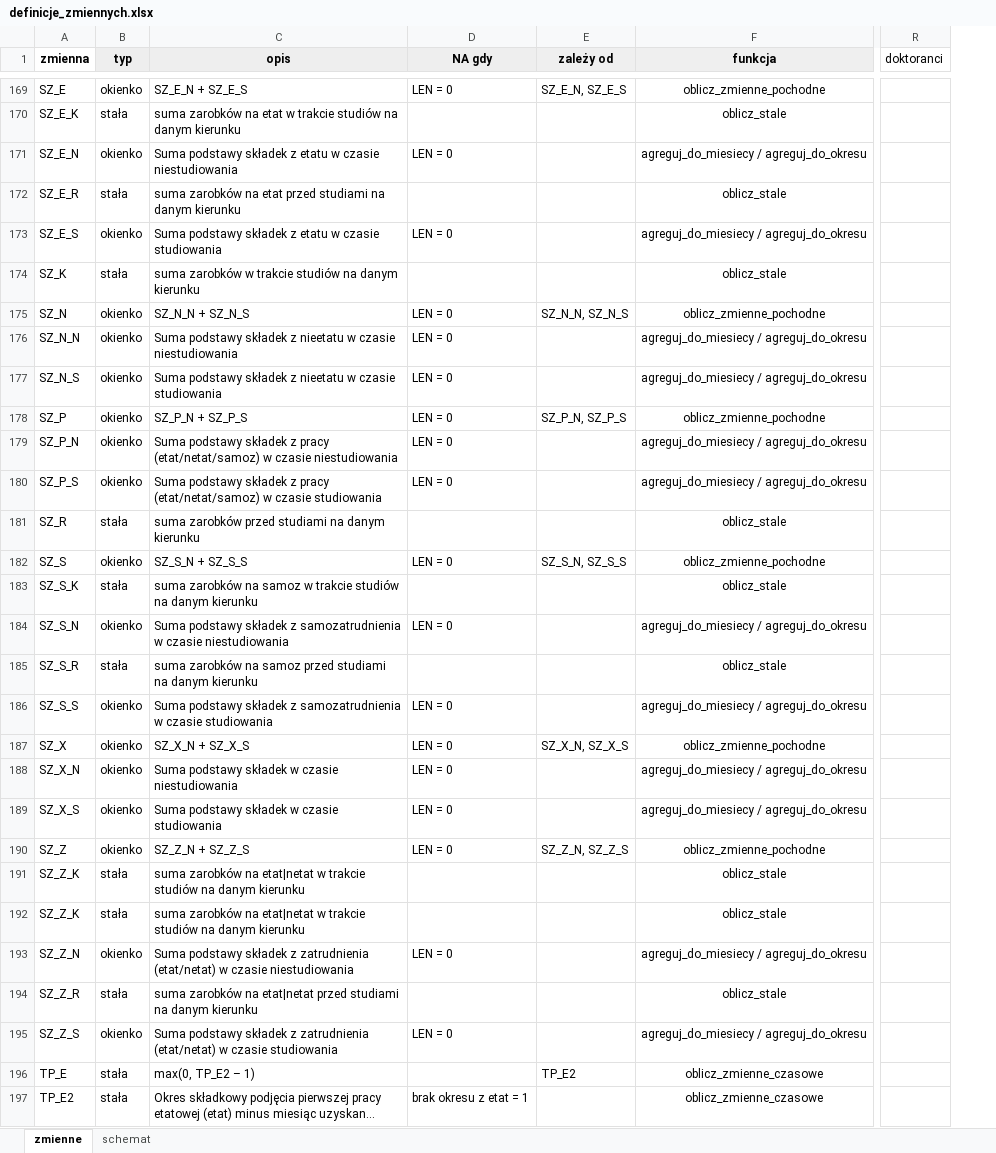
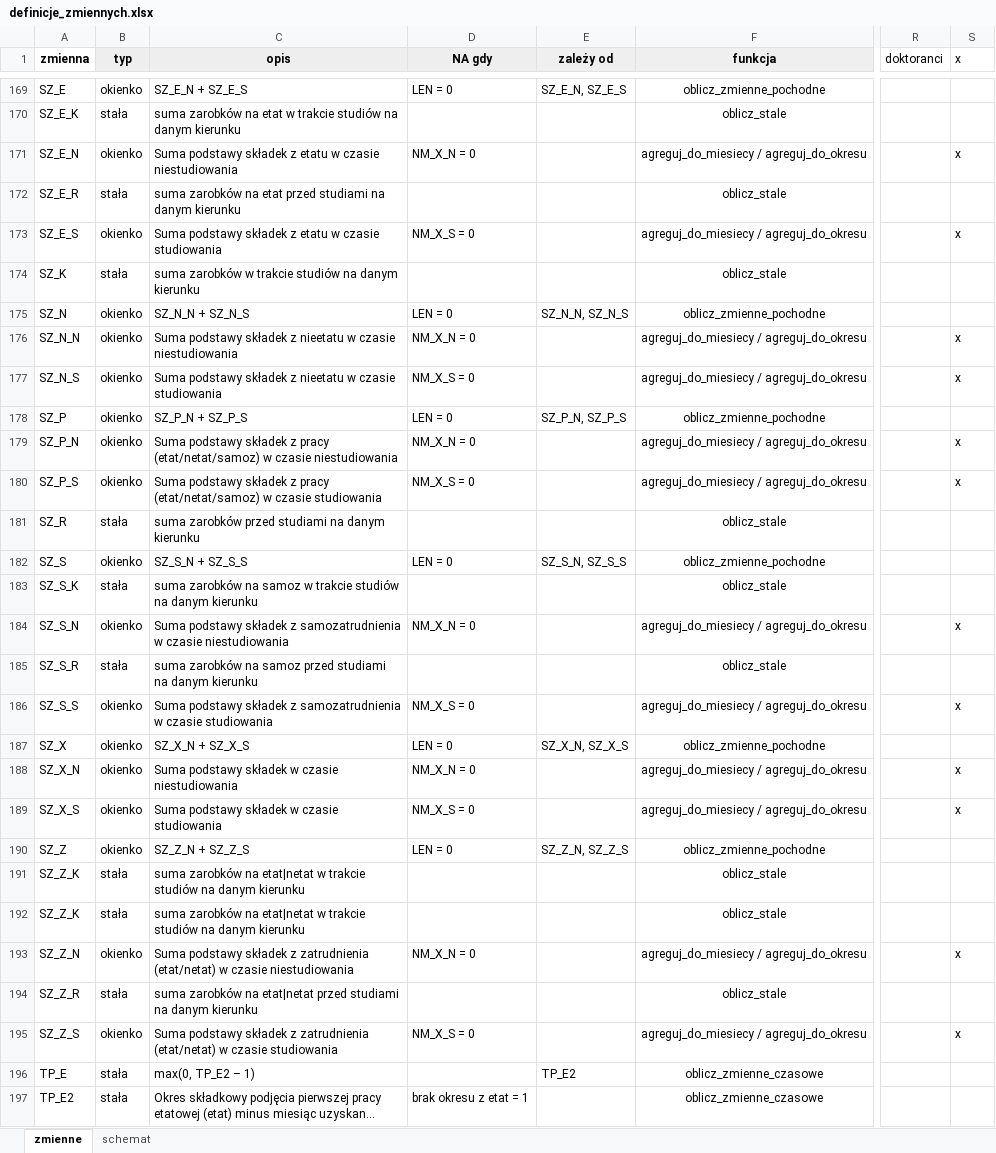
Before and after one commit to zozlak/MLAKdane, an Excel workbook: vignettes/definicje_zmiennych.xlsx, sheet zmienne, drawn as a sheet; only a part is shown, gaps mark what is left out; long unchanged cells end in …; values as stored, in another font and other column widths than the file's, no borders; charts and pictures not drawn; the diff covers the shown part only; the diff names each change by its address in the sheet, - before the commit and + after, or states it on an @@ line.

```diff
--- a/vignettes/definicje_zmiennych.xlsx (sheet zmienne)
+++ b/vignettes/definicje_zmiennych.xlsx (sheet zmienne)
+column S (x), rows 171-195: x |  | x |  |  | x | x |  | x | x |  |  |  | x |  | x |  | x | x |  |  |  | x |  | x
-D171 (NA gdy): LEN = 0
+D171 (NA gdy): NM_X_N = 0
-D173 (NA gdy): LEN = 0
+D173 (NA gdy): NM_X_S = 0
-D176 (NA gdy): LEN = 0
+D176 (NA gdy): NM_X_N = 0
-D177 (NA gdy): LEN = 0
+D177 (NA gdy): NM_X_S = 0
-D179 (NA gdy): LEN = 0
+D179 (NA gdy): NM_X_N = 0
-D180 (NA gdy): LEN = 0
+D180 (NA gdy): NM_X_S = 0
-D184 (NA gdy): LEN = 0
+D184 (NA gdy): NM_X_N = 0
-D186 (NA gdy): LEN = 0
+D186 (NA gdy): NM_X_S = 0
-D188 (NA gdy): LEN = 0
+D188 (NA gdy): NM_X_N = 0
-D189 (NA gdy): LEN = 0
+D189 (NA gdy): NM_X_S = 0
-D193 (NA gdy): LEN = 0
+D193 (NA gdy): NM_X_N = 0
-D195 (NA gdy): LEN = 0
+D195 (NA gdy): NM_X_S = 0
```
Also changed, not shown: 79 edited cells and cell formats elsewhere in this sheet, sheet schemat, 10 other files.
